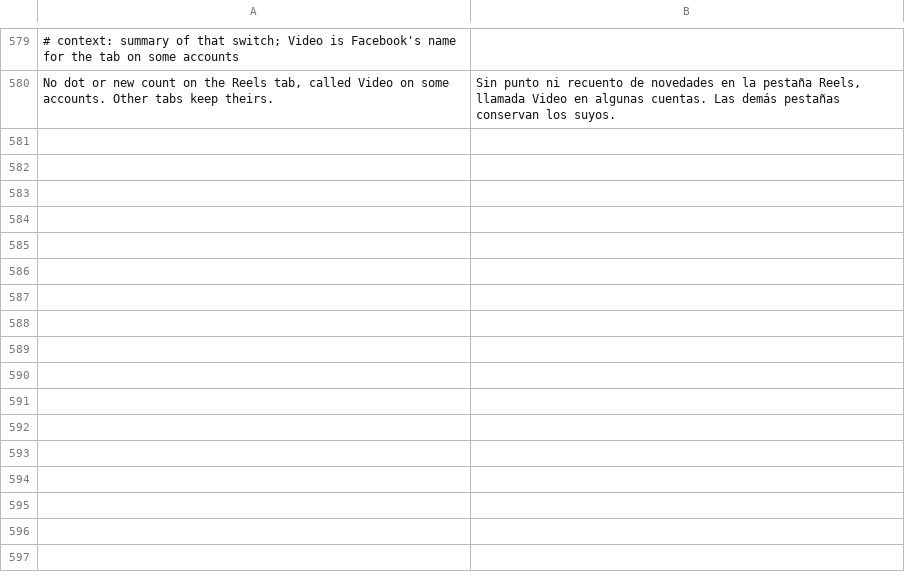
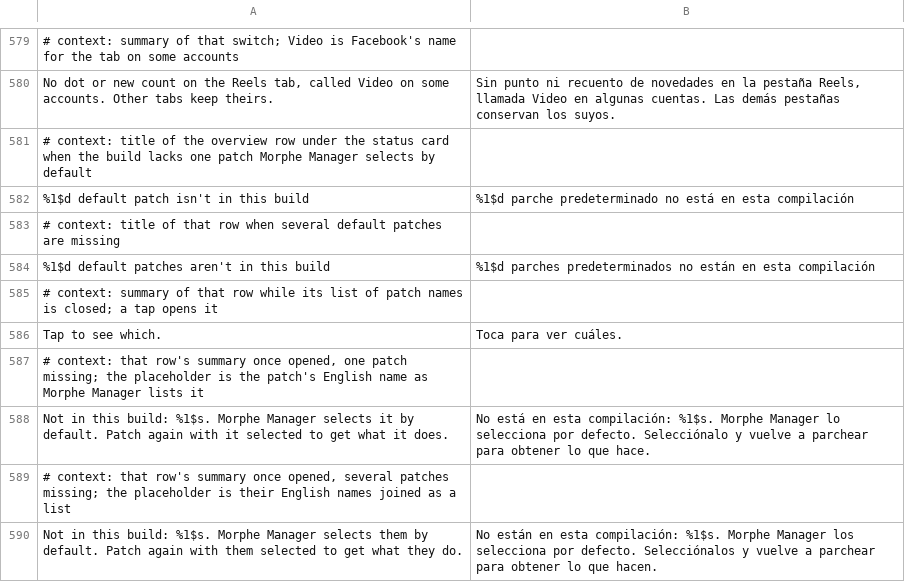
Before and after one commit to SA-SUJON/HushFacebook, a TSV file: extensions/shared/library/src/main/l10n/es.tsv, drawn as a sheet; only a part is shown, gaps mark what is left out; the diff names each change by its address in the sheet, - before the commit and + after, or states it on an @@ line.

Commit message:
feat(settings): name the default patches a build leaves out
A patch left out of Morphe Manager's default selection is the usual
answer to "ads still show" (#29, #35), and nothing on the phone said
which one was missing. The overview now shows a row under the status
card when the build lacks any default patch; a tap opens and closes
their names. The diagnostic report's [PATCHES] section gains a line
"left out of Manager's default selection: ...".

PatchFamily.DEFAULT_SELECTION is pinned to patches-list.json's "use"
flags, so a new default patch fails PatchFamilyTest until it's listed.
The row sits last in the preference model and the overview picks it
by key, so no existing row moves.

PatchFamilyTest.theReportSaysWhatASwitchRunsAndWhatStaysIn pins the
whole [PATCHES] section; its expected list gains the new line because
the section now says more on purpose, not because the old line changed.

```diff
--- a/extensions/shared/library/src/main/l10n/es.tsv
+++ b/extensions/shared/library/src/main/l10n/es.tsv
+row 581: # context: title of the overview row under the status card when the build lacks one patch Morphe Manager selects by default
+row 582: %1$d default patch isn't in this build | %1$d parche predeterminado no está en esta compilación
+row 583: # context: title of that row when several default patches are missing
+row 584: %1$d default patches aren't in this build | %1$d parches predeterminados no están en esta compilación
+row 585: # context: summary of that row while its list of patch names is closed; a tap opens it
+row 586: Tap to see which. | Toca para ver cuáles.
+row 587: # context: that row's summary once opened, one patch missing; the placeholder is the patch's English name as Morphe Manager lists it
+row 588: Not in this build: %1$s. Morphe Manager selects it by default. Patch again with it selected to get what it does. | No está en esta compilación: %1$s. Morphe Manager lo selecciona por defecto. Selecciónalo y vuelve a parchear para obtener lo que hace.
+row 589: # context: that row's summary once opened, several patches missing; the placeholder is their English names joined as a list
+row 590: Not in this build: %1$s. Morphe Manager selects them by default. Patch again with them selected to get what they do. | No están en esta compilación: %1$s. Morphe Manager los selecciona por defecto. Selecciónalos y vuelve a parchear para obtener lo que hacen.
```
Also changed, not shown: extensions/shared/library/src/main/l10n/de.tsv, extensions/shared/library/src/main/l10n/in.tsv, 9 other files.
